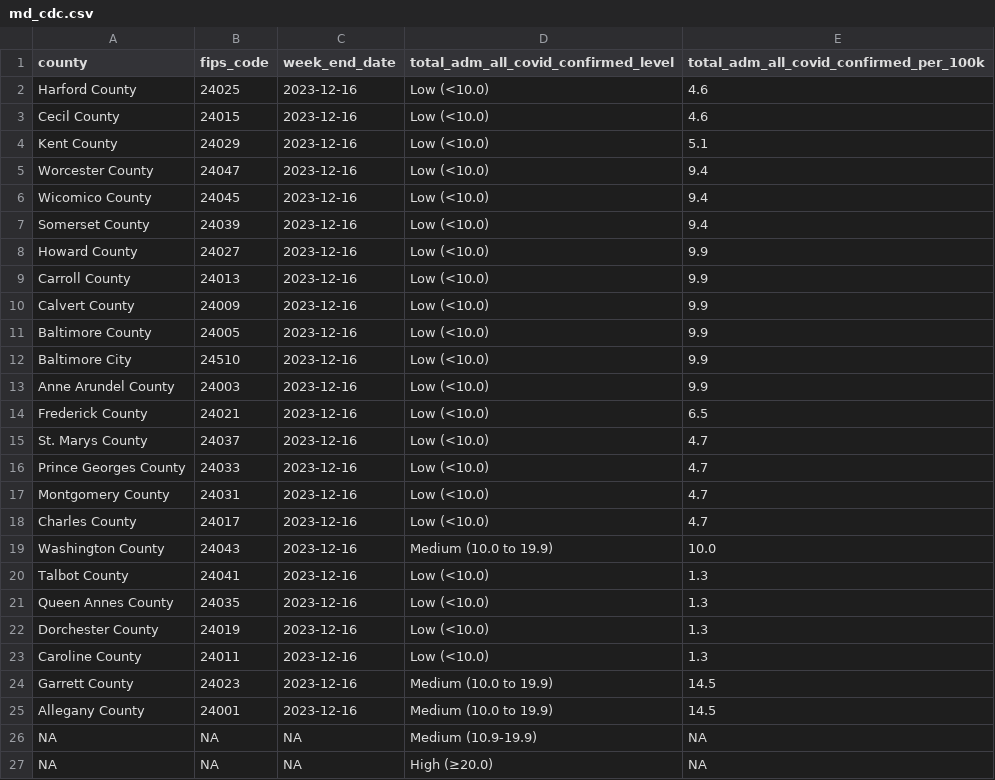
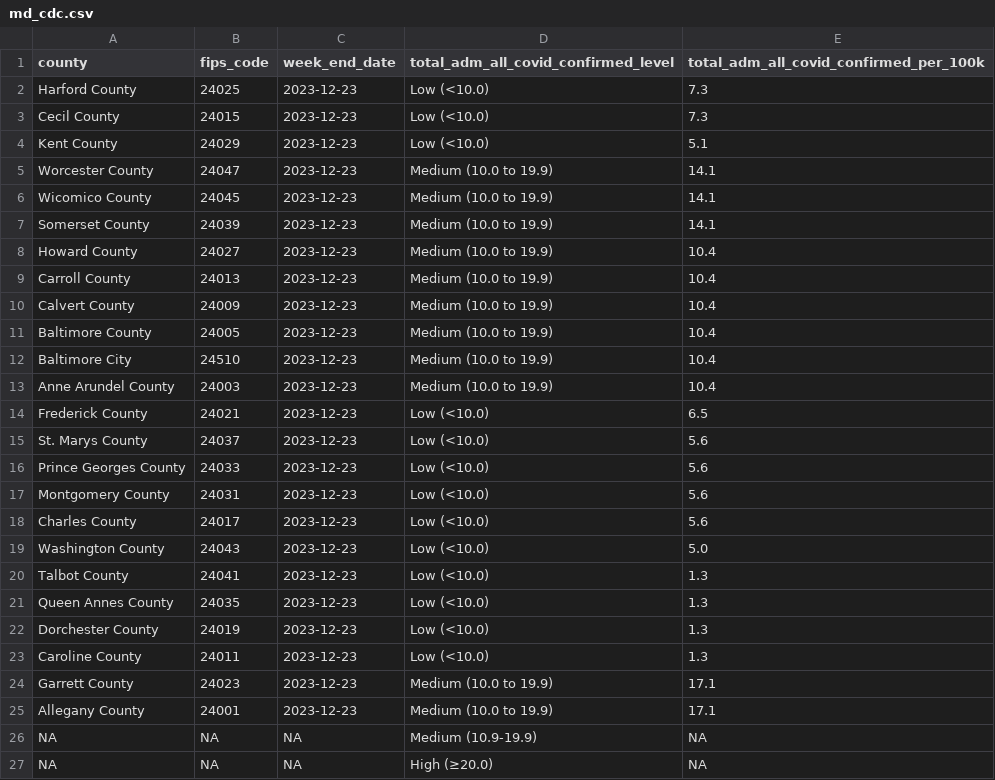
Before and after one commit to Baltimore-Sun/md-covid-scraper, a CSV file: md_cdc.csv, drawn as a sheet.

```diff
--- a/md_cdc.csv
+++ b/md_cdc.csv
@@ -1,26 +1,26 @@
 county,fips_code,week_end_date,total_adm_all_covid_confirmed_level,total_adm_all_covid_confirmed_per_100k
-Harford County,24025,2023-12-16,Low (<10.0),4.6
-Cecil County,24015,2023-12-16,Low (<10.0),4.6
-Kent County,24029,2023-12-16,Low (<10.0),5.1
-Worcester County,24047,2023-12-16,Low (<10.0),9.4
-Wicomico County,24045,2023-12-16,Low (<10.0),9.4
-Somerset County,24039,2023-12-16,Low (<10.0),9.4
-Howard County,24027,2023-12-16,Low (<10.0),9.9
-Carroll County,24013,2023-12-16,Low (<10.0),9.9
-Calvert County,24009,2023-12-16,Low (<10.0),9.9
-Baltimore County,24005,2023-12-16,Low (<10.0),9.9
-Baltimore City,24510,2023-12-16,Low (<10.0),9.9
-Anne Arundel County,24003,2023-12-16,Low (<10.0),9.9
-Frederick County,24021,2023-12-16,Low (<10.0),6.5
-St. Marys County,24037,2023-12-16,Low (<10.0),4.7
-Prince Georges County,24033,2023-12-16,Low (<10.0),4.7
-Montgomery County,24031,2023-12-16,Low (<10.0),4.7
-Charles County,24017,2023-12-16,Low (<10.0),4.7
-Washington County,24043,2023-12-16,Medium (10.0 to 19.9),10.0
-Talbot County,24041,2023-12-16,Low (<10.0),1.3
-Queen Annes County,24035,2023-12-16,Low (<10.0),1.3
-Dorchester County,24019,2023-12-16,Low (<10.0),1.3
-Caroline County,24011,2023-12-16,Low (<10.0),1.3
-Garrett County,24023,2023-12-16,Medium (10.0 to 19.9),14.5
-Allegany County,24001,2023-12-16,Medium (10.0 to 19.9),14.5
+Harford County,24025,2023-12-23,Low (<10.0),7.3
+Cecil County,24015,2023-12-23,Low (<10.0),7.3
+Kent County,24029,2023-12-23,Low (<10.0),5.1
+Worcester County,24047,2023-12-23,Medium (10.0 to 19.9),14.1
+Wicomico County,24045,2023-12-23,Medium (10.0 to 19.9),14.1
+Somerset County,24039,2023-12-23,Medium (10.0 to 19.9),14.1
+Howard County,24027,2023-12-23,Medium (10.0 to 19.9),10.4
+Carroll County,24013,2023-12-23,Medium (10.0 to 19.9),10.4
+Calvert County,24009,2023-12-23,Medium (10.0 to 19.9),10.4
+Baltimore County,24005,2023-12-23,Medium (10.0 to 19.9),10.4
+Baltimore City,24510,2023-12-23,Medium (10.0 to 19.9),10.4
+Anne Arundel County,24003,2023-12-23,Medium (10.0 to 19.9),10.4
+Frederick County,24021,2023-12-23,Low (<10.0),6.5
+St. Marys County,24037,2023-12-23,Low (<10.0),5.6
+Prince Georges County,24033,2023-12-23,Low (<10.0),5.6
+Montgomery County,24031,2023-12-23,Low (<10.0),5.6
+Charles County,24017,2023-12-23,Low (<10.0),5.6
+Washington County,24043,2023-12-23,Low (<10.0),5.0
+Talbot County,24041,2023-12-23,Low (<10.0),1.3
+Queen Annes County,24035,2023-12-23,Low (<10.0),1.3
+Dorchester County,24019,2023-12-23,Low (<10.0),1.3
+Caroline County,24011,2023-12-23,Low (<10.0),1.3
+Garrett County,24023,2023-12-23,Medium (10.0 to 19.9),17.1
+Allegany County,24001,2023-12-23,Medium (10.0 to 19.9),17.1
 NA,NA,NA,Medium (10.9-19.9),NA
```
